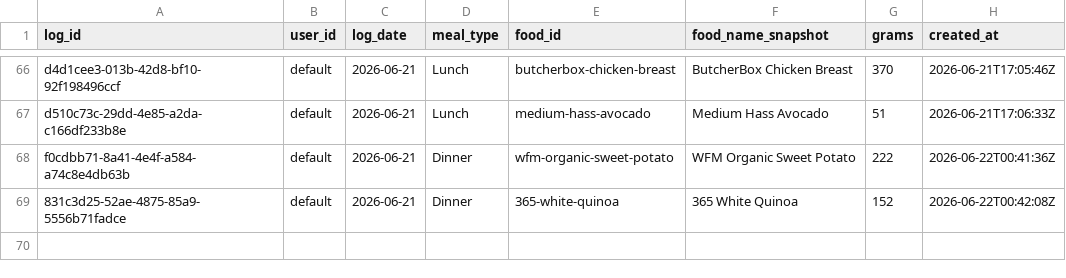
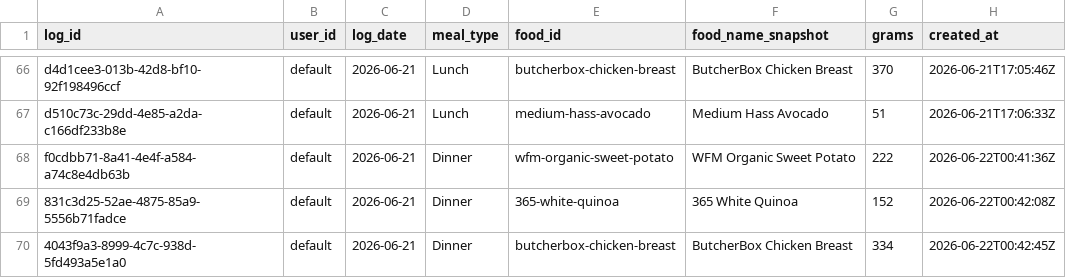
Before and after one commit to auckiefenstermacher19-cmd/MyFitnessClone, a CSV file: meal_log.csv, drawn as a sheet; only a part is shown, gaps mark what is left out; the diff names each change by its address in the sheet, - before the commit and + after, or states it on an @@ line.

Commit message:
log: ButcherBox Chicken Breast 334g 2026-06-21 Dinner

```diff
--- a/meal_log.csv
+++ b/meal_log.csv
+row 70: 4043f9a3-8999-4c7c-938d-5fd493a5e1a0 | default | 2026-06-21 | Dinner | butcherbox-chicken-breast | ButcherBox Chicken Breast | 334 | 2026-06-22T00:42:45Z
```
